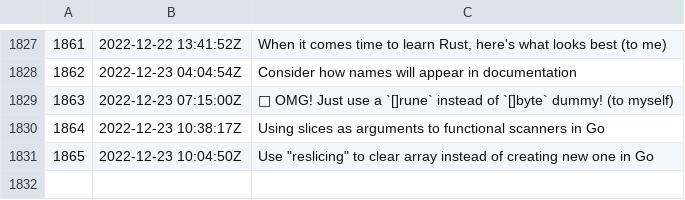
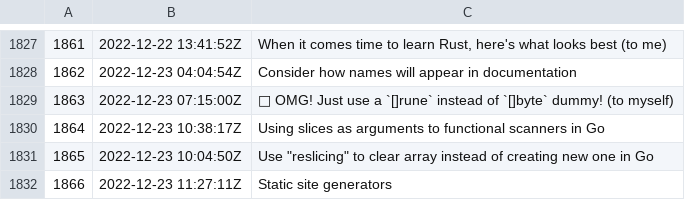
Before and after one commit to rwxrob/zet, a TSV file: docs/dex/nodes.tsv, drawn as a sheet; only a part is shown, gaps mark what is left out.

Commit message:
Static site generators

```diff
--- a/docs/dex/nodes.tsv
+++ b/docs/dex/nodes.tsv
@@ -1831 +1831,2 @@
 1865	2022-12-23 10:04:50Z	Use "reslicing" to clear array instead of creating new one in Go
+1866	2022-12-23 11:27:11Z	Static site generators
```
Also changed, not shown: 3 other files.
